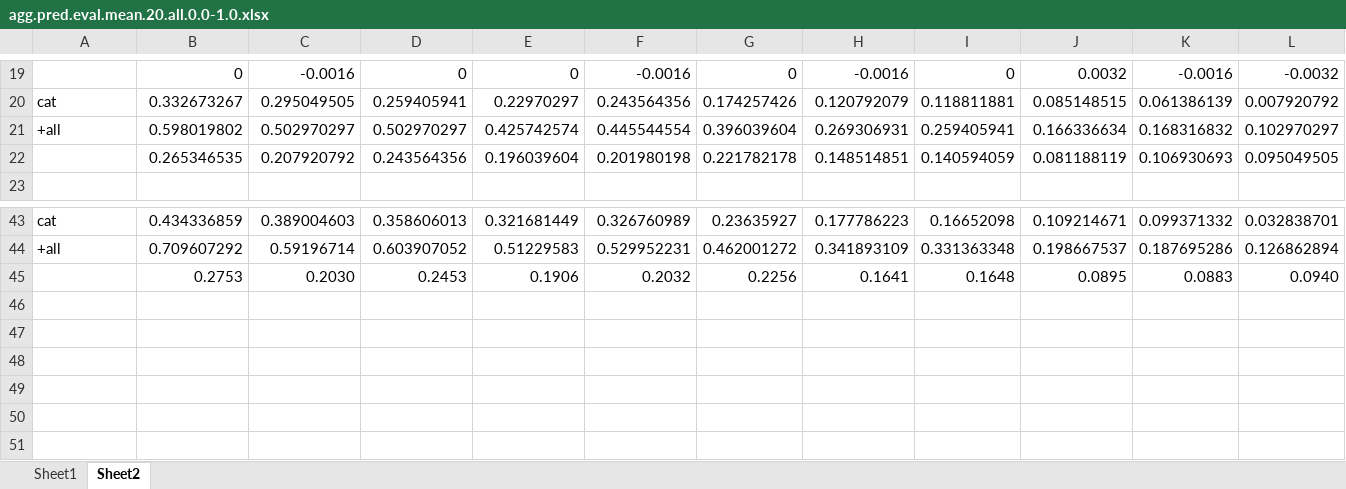
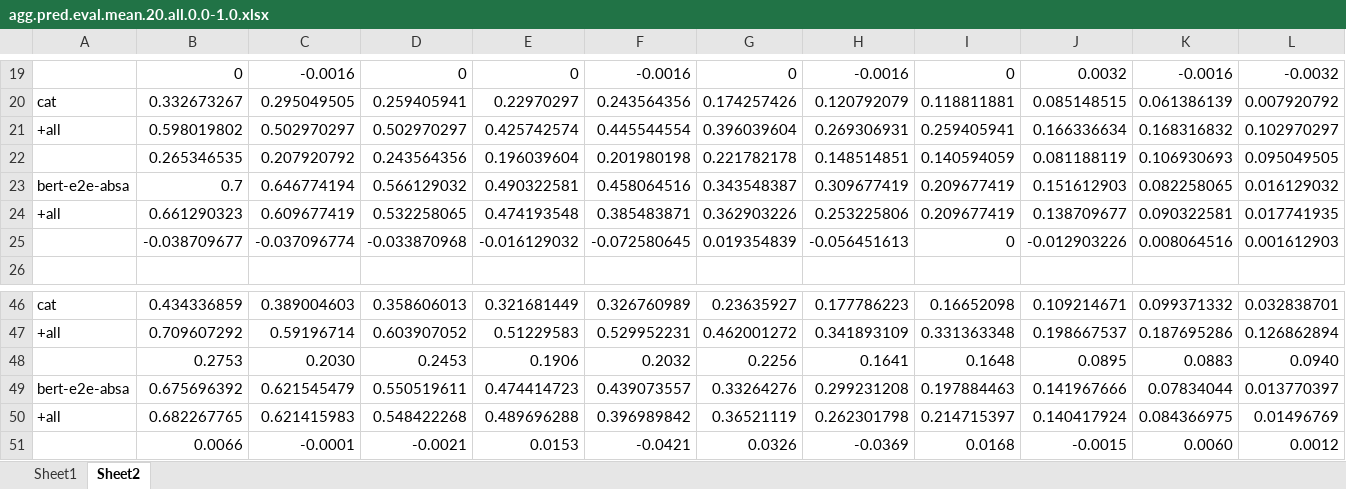
Before and after one commit to fani-lab/LADy, an Excel workbook: output/2015SB12/agg.pred.eval.mean.20.all.0.0-1.0.xlsx, sheet Sheet2, drawn as a sheet; only a part is shown, gaps mark what is left out; values as stored, in another font and other column widths than the file's, no borders; charts and pictures not drawn; the diff names each change by its address in the sheet, - before the commit and + after, or states it on an @@ line.

```diff
--- a/output/2015SB12/agg.pred.eval.mean.20.all.0.0-1.0.xlsx (sheet Sheet2)
+++ b/output/2015SB12/agg.pred.eval.mean.20.all.0.0-1.0.xlsx (sheet Sheet2)
+row 23: bert-e2e-absa | 0.7 | 0.646774194 | 0.566129032 | 0.490322581 | 0.458064516 | 0.343548387 | 0.309677419 | 0.209677419 | 0.151612903 | 0.082258065 | 0.016129032
+row 24: +all | 0.661290323 | 0.609677419 | 0.532258065 | 0.474193548 | 0.385483871 | 0.362903226 | 0.253225806 | 0.209677419 | 0.138709677 | 0.090322581 | 0.017741935
+row 25:  | -0.038709677 | -0.037096774 | -0.033870968 | -0.016129032 | -0.072580645 | 0.019354839 | -0.056451613 | 0 | -0.012903226 | 0.008064516 | 0.001612903
+row 49: bert-e2e-absa | 0.675696392 | 0.621545479 | 0.550519611 | 0.474414723 | 0.439073557 | 0.33264276 | 0.299231208 | 0.197884463 | 0.141967666 | 0.07834044 | 0.013770397
+row 50: +all | 0.682267765 | 0.621415983 | 0.548422268 | 0.489696288 | 0.396989842 | 0.36521119 | 0.262301798 | 0.214715397 | 0.140417924 | 0.084366975 | 0.01496769
+row 51:  | 0.0066 | -0.0001 | -0.0021 | 0.0153 | -0.0421 | 0.0326 | -0.0369 | 0.0168 | -0.0015 | 0.0060 | 0.0012
```
Also changed, not shown: formulas that keep their value, charts or pictures, output/2015SB12/agg.pred.eval.mean.20.0.0.xlsx.
